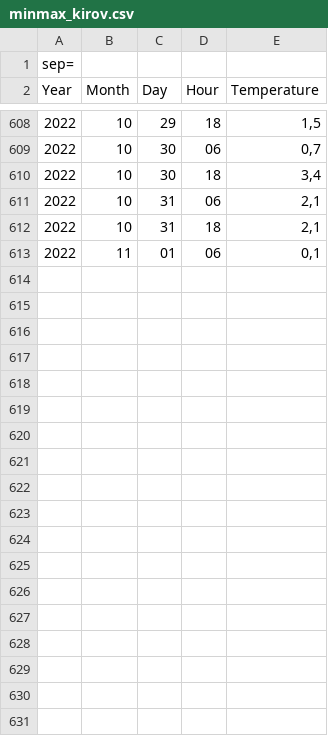
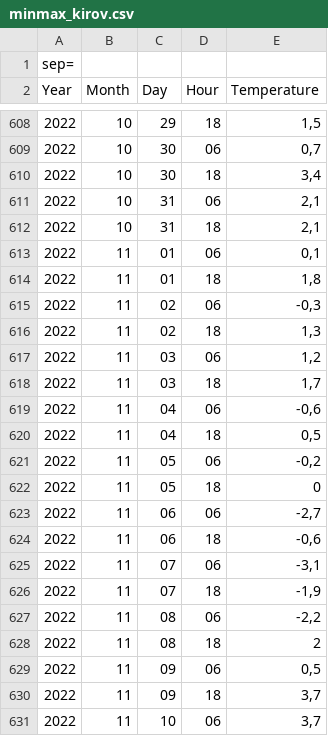
Before and after one commit to CaelumNuntium/meteodata, a CSV file: minmax_kirov.csv, drawn as a sheet; only a part is shown, gaps mark what is left out; the diff covers the shown part only.

```diff
--- a/minmax_kirov.csv
+++ b/minmax_kirov.csv
@@ -613 +613,19 @@ Year;Month;Day;Hour;Temperature
 2022;11;01;06;0,1
+2022;11;01;18;1,8
+2022;11;02;06;-0,3
+2022;11;02;18;1,3
+2022;11;03;06;1,2
+2022;11;03;18;1,7
+2022;11;04;06;-0,6
+2022;11;04;18;0,5
+2022;11;05;06;-0,2
+2022;11;05;18;0
+2022;11;06;06;-2,7
+2022;11;06;18;-0,6
+2022;11;07;06;-3,1
+2022;11;07;18;-1,9
+2022;11;08;06;-2,2
+2022;11;08;18;2
+2022;11;09;06;0,5
+2022;11;09;18;3,7
+2022;11;10;06;3,7
```
Also changed, not shown: 9 added rows elsewhere in this file, meteodata_kirov.csv, meteodata_sankt-peterburg.csv, 3 other files.
